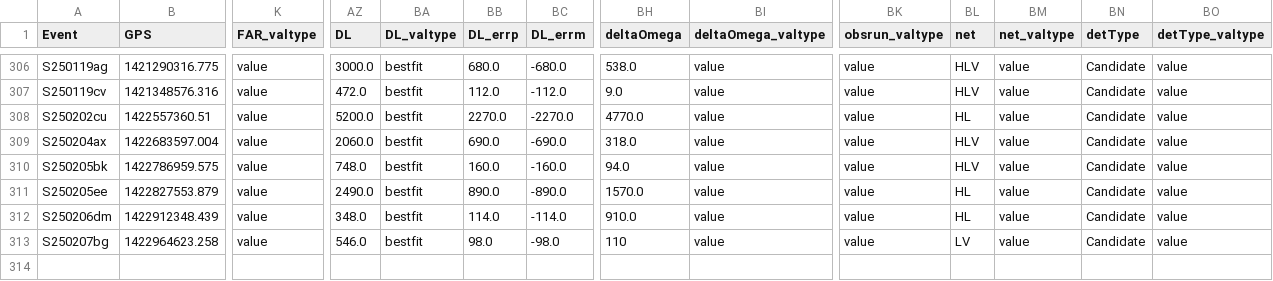
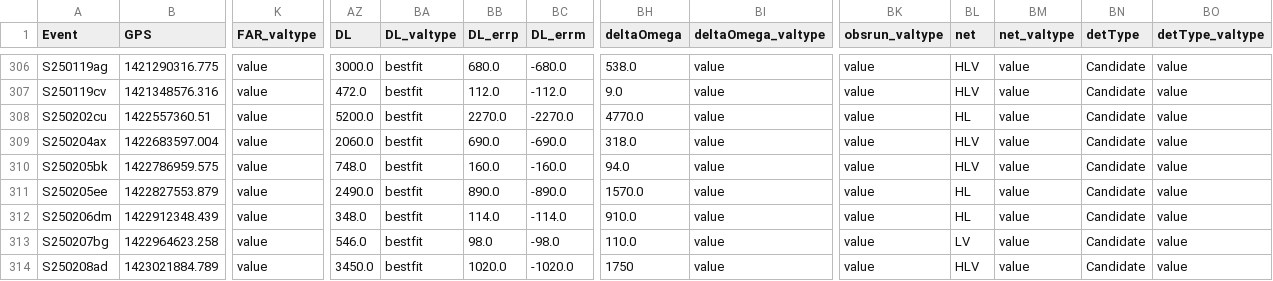
Before and after one commit to cardiffgravity/gwcat-data, a CSV file: docs/data/gwosc_gracedb.csv, drawn as a sheet; only a part is shown, gaps mark what is left out; rows hold the shown columns only; the diff names each change by its address in the sheet, - before the commit and + after, or states it on an @@ line.

```diff
--- a/docs/data/gwosc_gracedb.csv
+++ b/docs/data/gwosc_gracedb.csv
-BH313 (deltaOmega): 110
+BH313 (deltaOmega): 110.0
+row 314: S250208ad | 1423021884.789 | value | 3450.0 | bestfit | 1020.0 | -1020.0 | 1750 | value | value | HLV | value | Candidate | value
```
Also changed, not shown: docs/data/links.csv, 11 other files.
